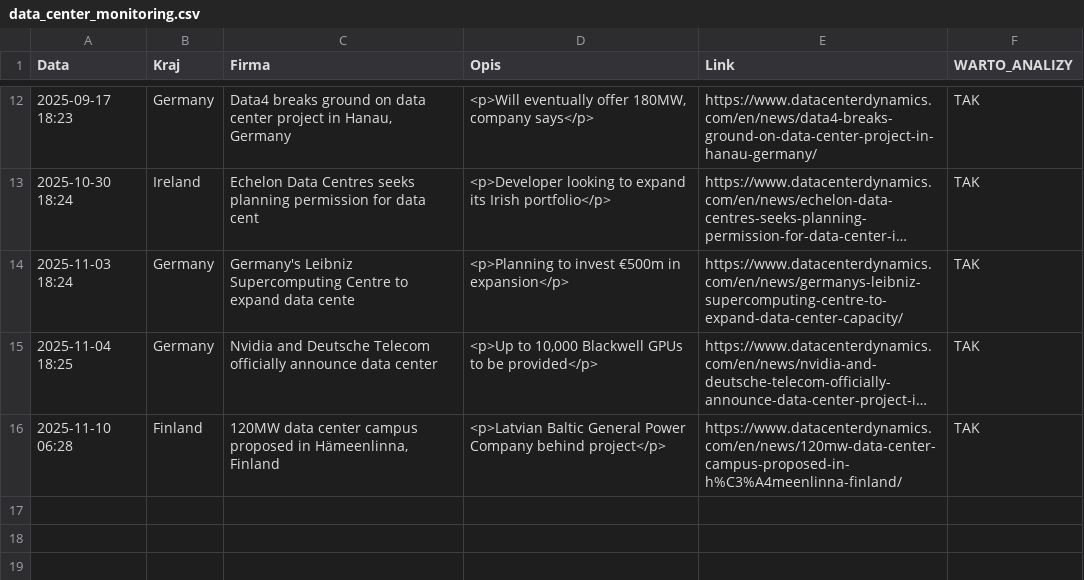
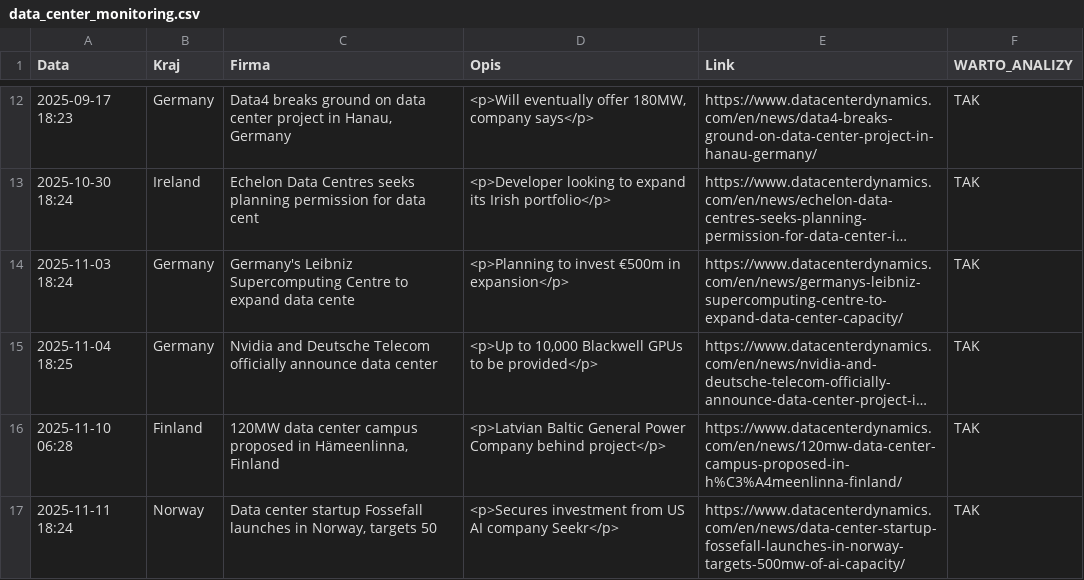
Before and after one commit to pjakobczyk/data-center-monitor, a CSV file: data_center_monitoring.csv, drawn as a sheet; only a part is shown, gaps mark what is left out; long unchanged cells end in ….

```diff
--- a/data_center_monitoring.csv
+++ b/data_center_monitoring.csv
@@ -16 +16,2 @@ Data,Kraj,Firma,Opis,Link,WARTO_ANALIZY
 2025-11-10 06:28,Finland,"120MW data center campus proposed in Hämeenlinna, Finland",<p>Latvian Baltic General Power Company behind project</p>,https://www.datacenterdynamics.com/en/news/120mw-data-center-campus-proposed-in-h%C3%A4meenlinna-finland/,TAK
+2025-11-11 18:24,Norway,"Data center startup Fossefall launches in Norway, targets 50",<p>Secures investment from US AI company Seekr</p>,https://www.datacenterdynamics.com/en/news/data-center-startup-fossefall-launches-in-norway-targets-500mw-of-ai-capacity/,TAK
```
Also changed, not shown: 2 other files.
